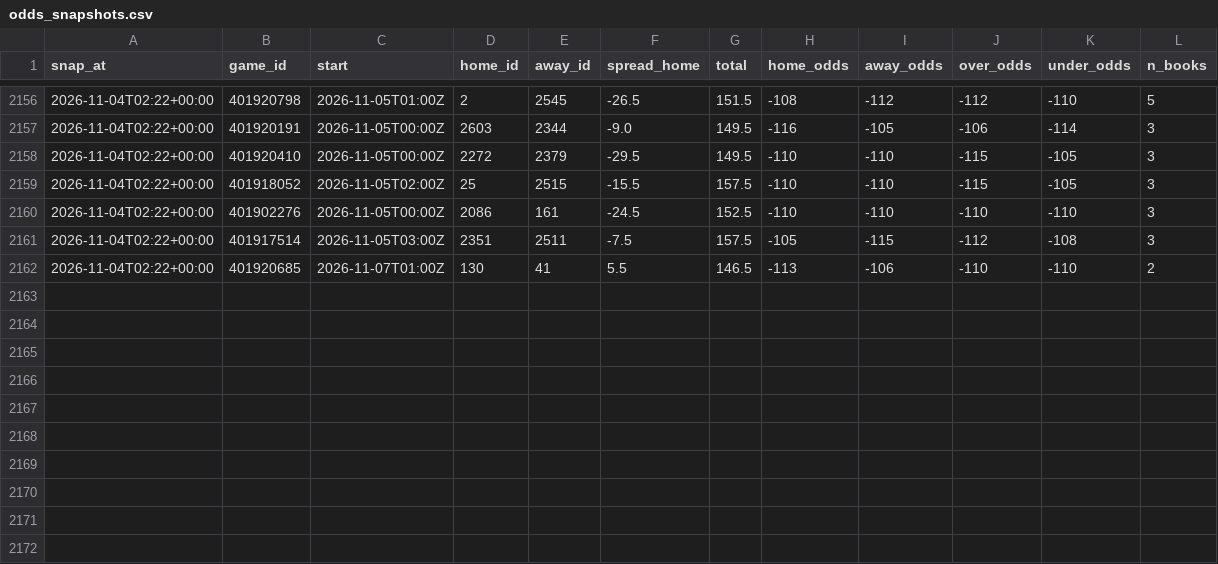
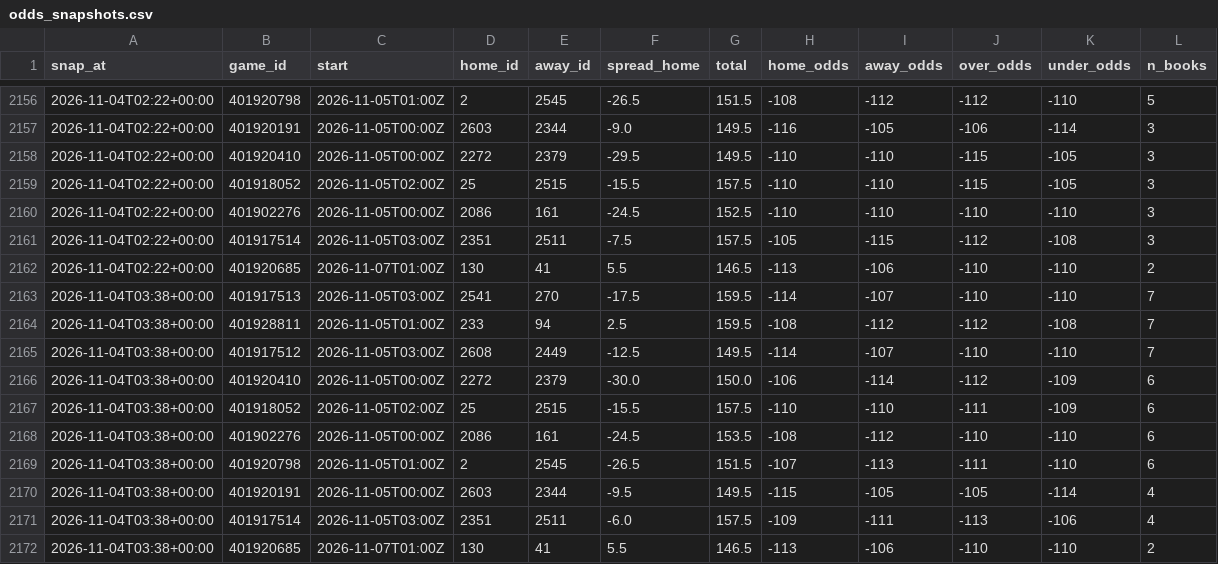
Before and after one commit to patjennings96-ctrl/ncaab-edge-board, a CSV file: data/history/odds_snapshots.csv, drawn as a sheet; only a part is shown, gaps mark what is left out; the diff names each change by its address in the sheet, - before the commit and + after, or states it on an @@ line.

```diff
--- a/data/history/odds_snapshots.csv
+++ b/data/history/odds_snapshots.csv
+row 2163: 2026-11-04T03:38+00:00 | 401917513 | 2026-11-05T03:00Z | 2541 | 270 | -17.5 | 159.5 | -114 | -107 | -110 | -110 | 7
+row 2164: 2026-11-04T03:38+00:00 | 401928811 | 2026-11-05T01:00Z | 233 | 94 | 2.5 | 159.5 | -108 | -112 | -112 | -108 | 7
+row 2165: 2026-11-04T03:38+00:00 | 401917512 | 2026-11-05T03:00Z | 2608 | 2449 | -12.5 | 149.5 | -114 | -107 | -110 | -110 | 7
+row 2166: 2026-11-04T03:38+00:00 | 401920410 | 2026-11-05T00:00Z | 2272 | 2379 | -30.0 | 150.0 | -106 | -114 | -112 | -109 | 6
+row 2167: 2026-11-04T03:38+00:00 | 401918052 | 2026-11-05T02:00Z | 25 | 2515 | -15.5 | 157.5 | -110 | -110 | -111 | -109 | 6
+row 2168: 2026-11-04T03:38+00:00 | 401902276 | 2026-11-05T00:00Z | 2086 | 161 | -24.5 | 153.5 | -108 | -112 | -110 | -110 | 6
+row 2169: 2026-11-04T03:38+00:00 | 401920798 | 2026-11-05T01:00Z | 2 | 2545 | -26.5 | 151.5 | -107 | -113 | -111 | -110 | 6
+row 2170: 2026-11-04T03:38+00:00 | 401920191 | 2026-11-05T00:00Z | 2603 | 2344 | -9.5 | 149.5 | -115 | -105 | -105 | -114 | 4
+row 2171: 2026-11-04T03:38+00:00 | 401917514 | 2026-11-05T03:00Z | 2351 | 2511 | -6.0 | 157.5 | -109 | -111 | -113 | -106 | 4
+row 2172: 2026-11-04T03:38+00:00 | 401920685 | 2026-11-07T01:00Z | 130 | 41 | 5.5 | 146.5 | -113 | -106 | -110 | -110 | 2
```
Also changed, not shown: data/history/card_log.csv, data/history/projections_2027.csv, 4 other files.
